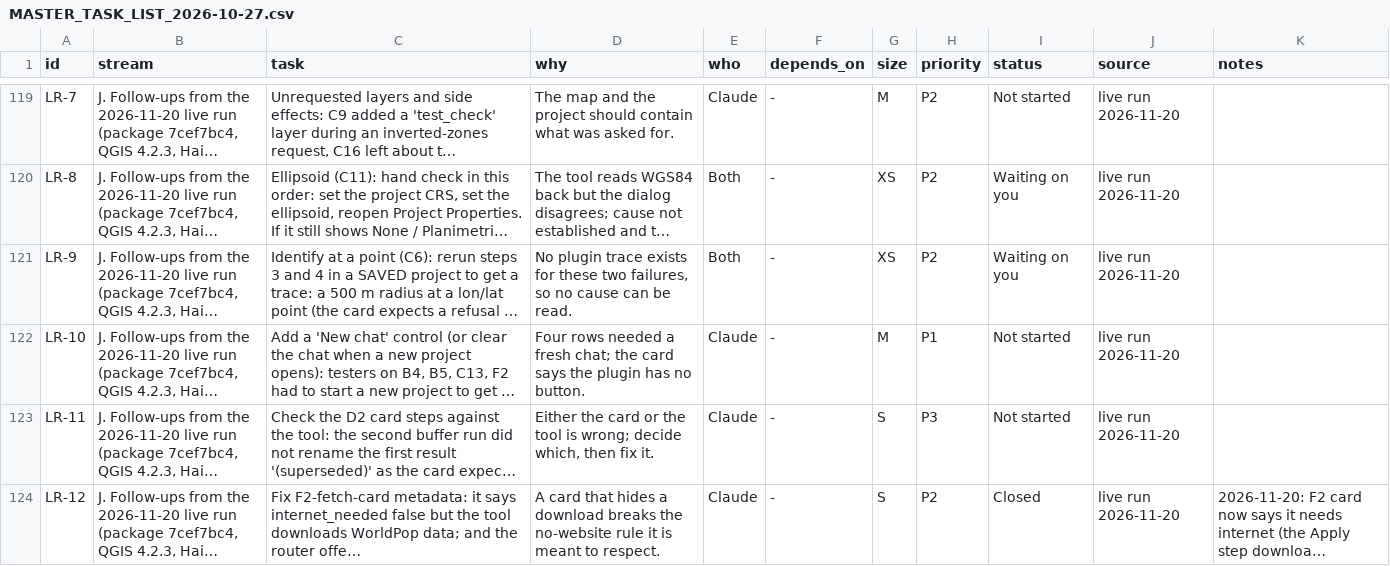
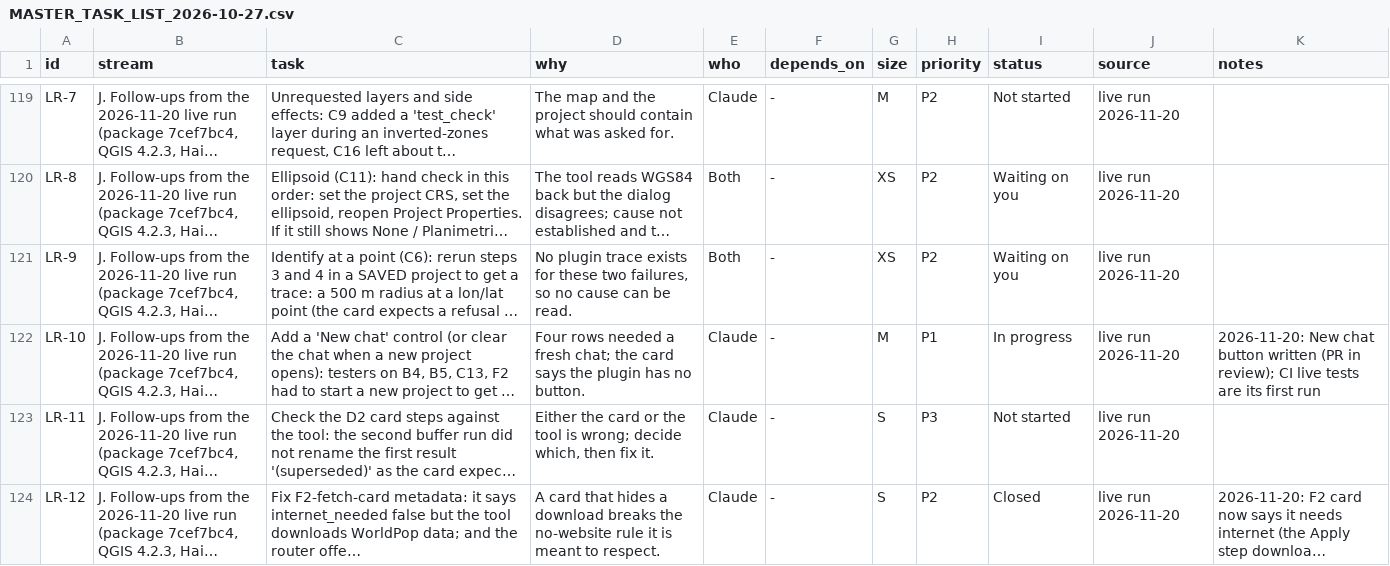
Before and after one commit to http-solution/cartogen-ai-qgis-plugin, a CSV file: docs/MASTER_TASK_LIST_2026-10-27.csv, drawn as a sheet; only a part is shown, gaps mark what is left out; long unchanged cells end in …; the diff names each change by its address in the sheet, - before the commit and + after, or states it on an @@ line.

```diff
--- a/docs/MASTER_TASK_LIST_2026-10-27.csv
+++ b/docs/MASTER_TASK_LIST_2026-10-27.csv
-I122 (status): Not started
+I122 (status): In progress
-K122 (notes): (empty)
+K122 (notes): 2026-11-20: New chat button written (PR in review); CI live tests are its first run
```
Also changed, not shown: 8 other files.
